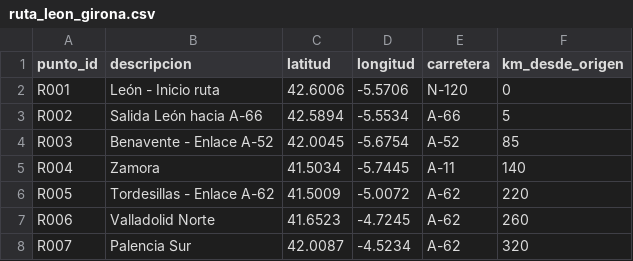
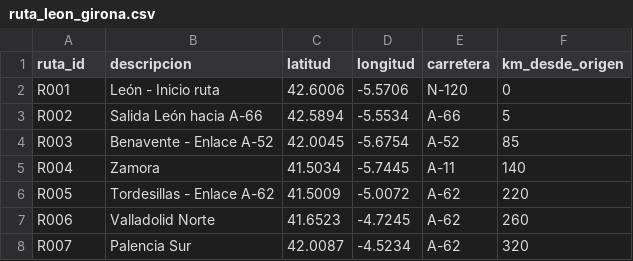
Before and after one commit to Butxer93/data_science_group, a CSV file: data/ruta/ruta_leon_girona.csv, drawn as a sheet; only a part is shown.

```diff
--- a/data/ruta/ruta_leon_girona.csv
+++ b/data/ruta/ruta_leon_girona.csv
@@ -1,2 +1,2 @@
-punto_id,descripcion,latitud,longitud,carretera,km_desde_origen
+ruta_id,descripcion,latitud,longitud,carretera,km_desde_origen
 R001,León - Inicio ruta,42.6006,-5.5706,N-120,0
```
Also changed, not shown: data/ruta/puntos_recarga_electrica.csv, data/ruta/puntos_repostaje.csv, 29 other files.
